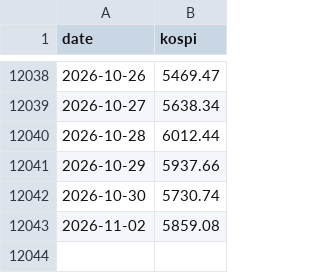
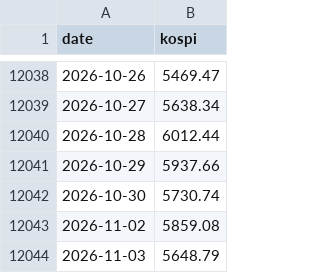
Before and after one commit to rkrjrl-ctrl/claude_drive, a CSV file: data/long_term/kospi.csv, drawn as a sheet; only a part is shown, gaps mark what is left out; the diff names each change by its address in the sheet, - before the commit and + after, or states it on an @@ line.

```diff
--- a/data/long_term/kospi.csv
+++ b/data/long_term/kospi.csv
+row 12044: 2026-11-03 | 5648.79
```
Also changed, not shown: data/long_term/hsi.csv, data/long_term/kosdaq.csv, 4 other files.
